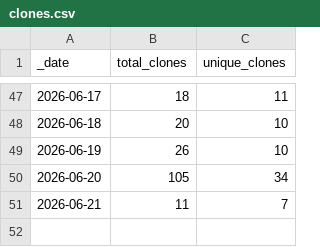
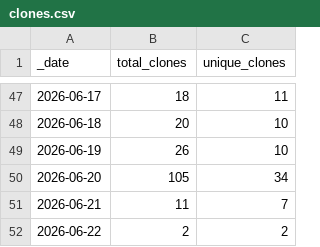
Before and after one commit to somyabhalani/airsign, a CSV file: traffic/clones.csv, drawn as a sheet; only a part is shown, gaps mark what is left out.

```diff
--- a/traffic/clones.csv
+++ b/traffic/clones.csv
@@ -51 +51,2 @@ _date,total_clones,unique_clones
 2026-06-21,11,7
+2026-06-22,2,2
```
Also changed, not shown: traffic/views.csv, 1 other file.
